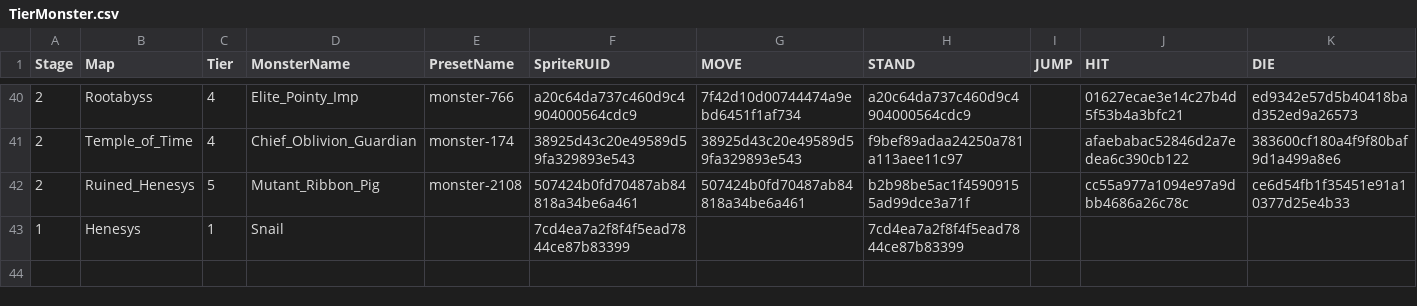
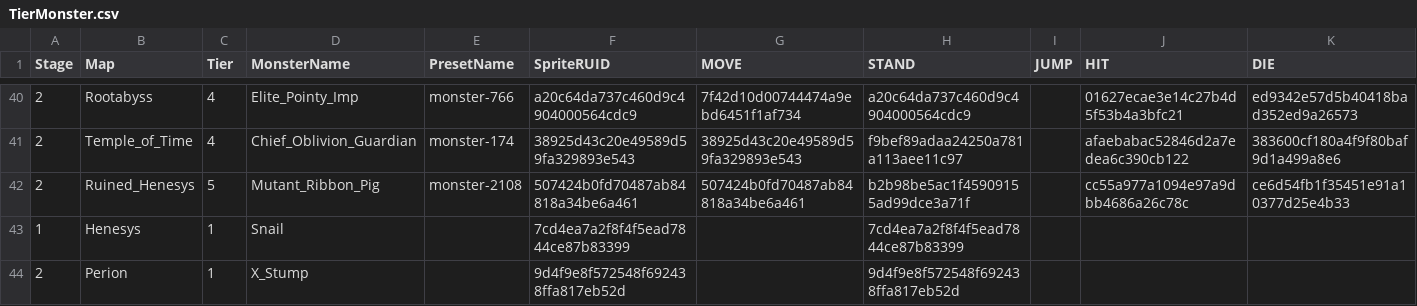
Before and after one commit to 2026-MapleStory-Hackathon-Life-Is-Game/-Life-Is-Maple-, a CSV file: RootDesk/MyDesk/TileEvent/TierMonster.csv, drawn as a sheet; only a part is shown, gaps mark what is left out; rows hold the shown columns only; the diff names each change by its address in the sheet, - before the commit and + after, or states it on an @@ line.

```diff
--- a/RootDesk/MyDesk/TileEvent/TierMonster.csv
+++ b/RootDesk/MyDesk/TileEvent/TierMonster.csv
+row 44: 2 | Perion | 1 | X_Stump |  | 9d4f9e8f572548f692438ffa817eb52d |  | 9d4f9e8f572548f692438ffa817eb52d
```
Also changed, not shown: RootDesk/MyDesk/TileEvent/HuntPlusEvent.csv, RootDesk/MyDesk/TileEvent/NpcInfo.csv, 4 other files.
